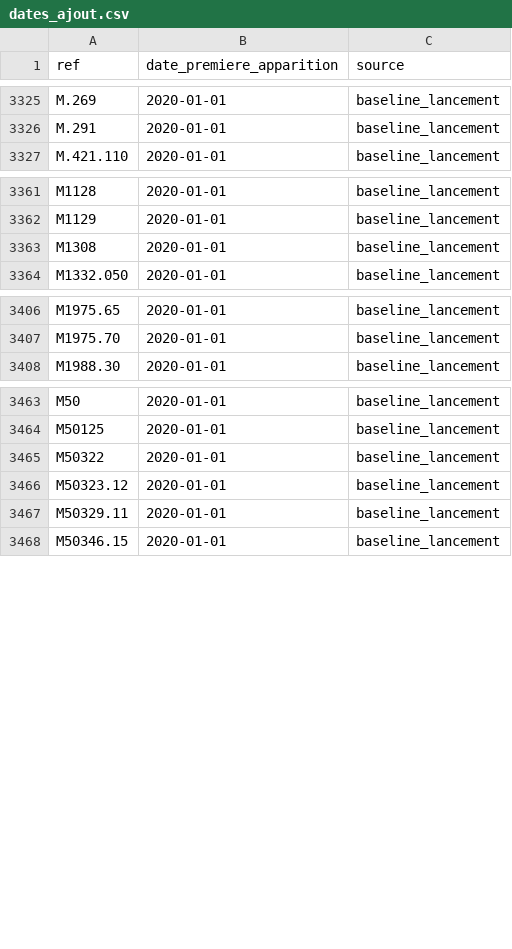
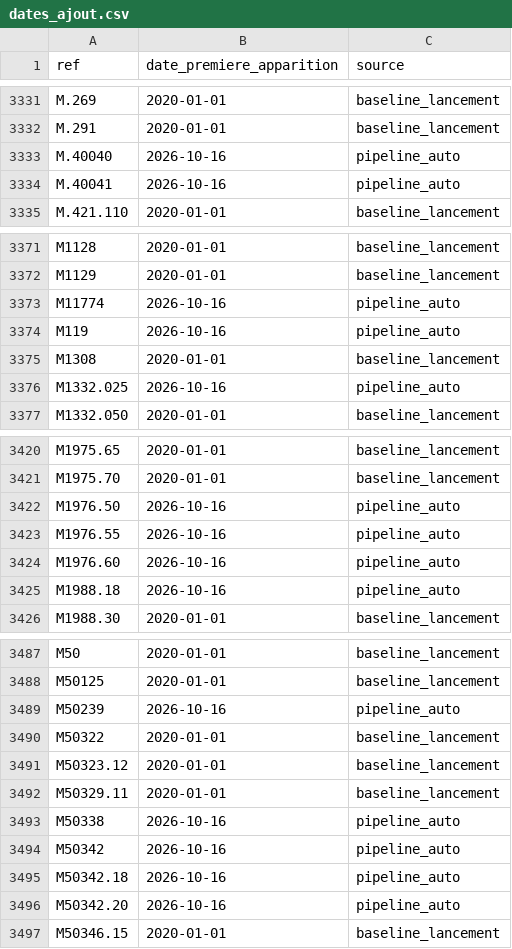
Before and after one commit to leia98nc-code/lagrandemercerie, a CSV file: dates_ajout.csv, drawn as a sheet; only a part is shown, gaps mark what is left out; the diff covers the shown part only; the diff names each change by its address in the sheet, - before the commit and + after, or states it on an @@ line.

```diff
--- a/dates_ajout.csv
+++ b/dates_ajout.csv
+row 3333: M.40040 | 2026-10-16 | pipeline_auto
+row 3334: M.40041 | 2026-10-16 | pipeline_auto
+row 3373: M11774 | 2026-10-16 | pipeline_auto
+row 3374: M119 | 2026-10-16 | pipeline_auto
+row 3376: M1332.025 | 2026-10-16 | pipeline_auto
+row 3422: M1976.50 | 2026-10-16 | pipeline_auto
+row 3423: M1976.55 | 2026-10-16 | pipeline_auto
+row 3424: M1976.60 | 2026-10-16 | pipeline_auto
+row 3425: M1988.18 | 2026-10-16 | pipeline_auto
+row 3489: M50239 | 2026-10-16 | pipeline_auto
+row 3493: M50338 | 2026-10-16 | pipeline_auto
+row 3494: M50342 | 2026-10-16 | pipeline_auto
+row 3495: M50342.18 | 2026-10-16 | pipeline_auto
+row 3496: M50342.20 | 2026-10-16 | pipeline_auto
```
Also changed, not shown: 46 added rows elsewhere in this file, 1 other file.
